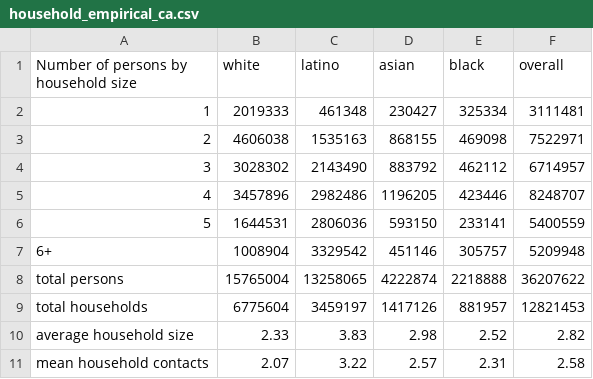
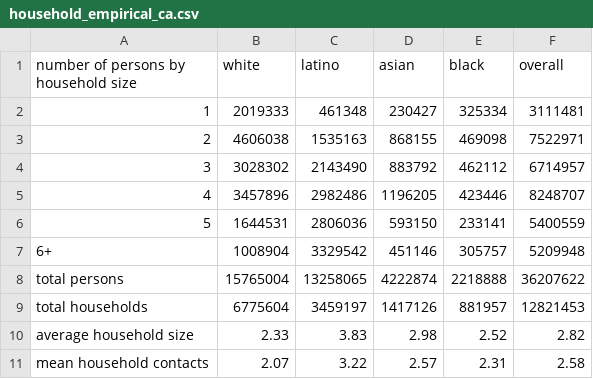
Before and after one commit to sbents/SMH_disparities, a CSV file: contact_matrix_final/california/build_contact_matrix/household_empirical_ca.csv, drawn as a sheet.

Commit message:
Add files via upload

```diff
--- a/contact_matrix_final/california/build_contact_matrix/household_empirical_ca.csv
+++ b/contact_matrix_final/california/build_contact_matrix/household_empirical_ca.csv
@@ -1,2 +1,2 @@
-Number of persons by household size ,white,latino,asian,black,overall
+number of persons by household size ,white,latino,asian,black,overall
 1,2019333,461348,230427,325334,3111481
```
